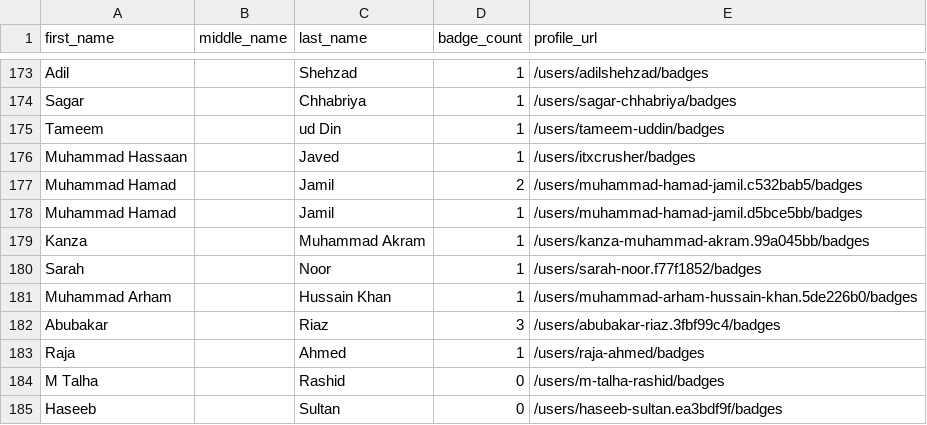
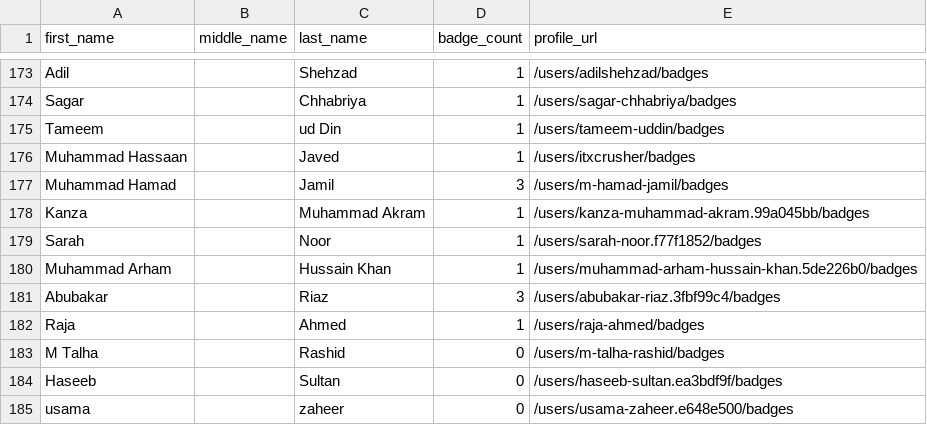
Before and after one commit to andrediasbr/github-certification-ranking, a CSV file: datasource/github-certs-pakistan.csv, drawn as a sheet; only a part is shown, gaps mark what is left out; the shorter side is filled out with more unchanged rows.

```diff
--- a/datasource/github-certs-pakistan.csv
+++ b/datasource/github-certs-pakistan.csv
@@ -176,4 +176,3 @@ Tameem,,ud Din,1,/users/tameem-uddin/badges
 Muhammad Hassaan,,Javed,1,/users/itxcrusher/badges
-Muhammad Hamad,,Jamil,2,/users/muhammad-hamad-jamil.c532bab5/badges
-Muhammad Hamad,,Jamil,1,/users/muhammad-hamad-jamil.d5bce5bb/badges
+Muhammad Hamad,,Jamil,3,/users/m-hamad-jamil/badges
 Kanza,,Muhammad Akram,1,/users/kanza-muhammad-akram.99a045bb/badges
```
Also changed, not shown: datasource/github-certs-argentina.csv, datasource/github-certs-australia.csv, 46 other files.
